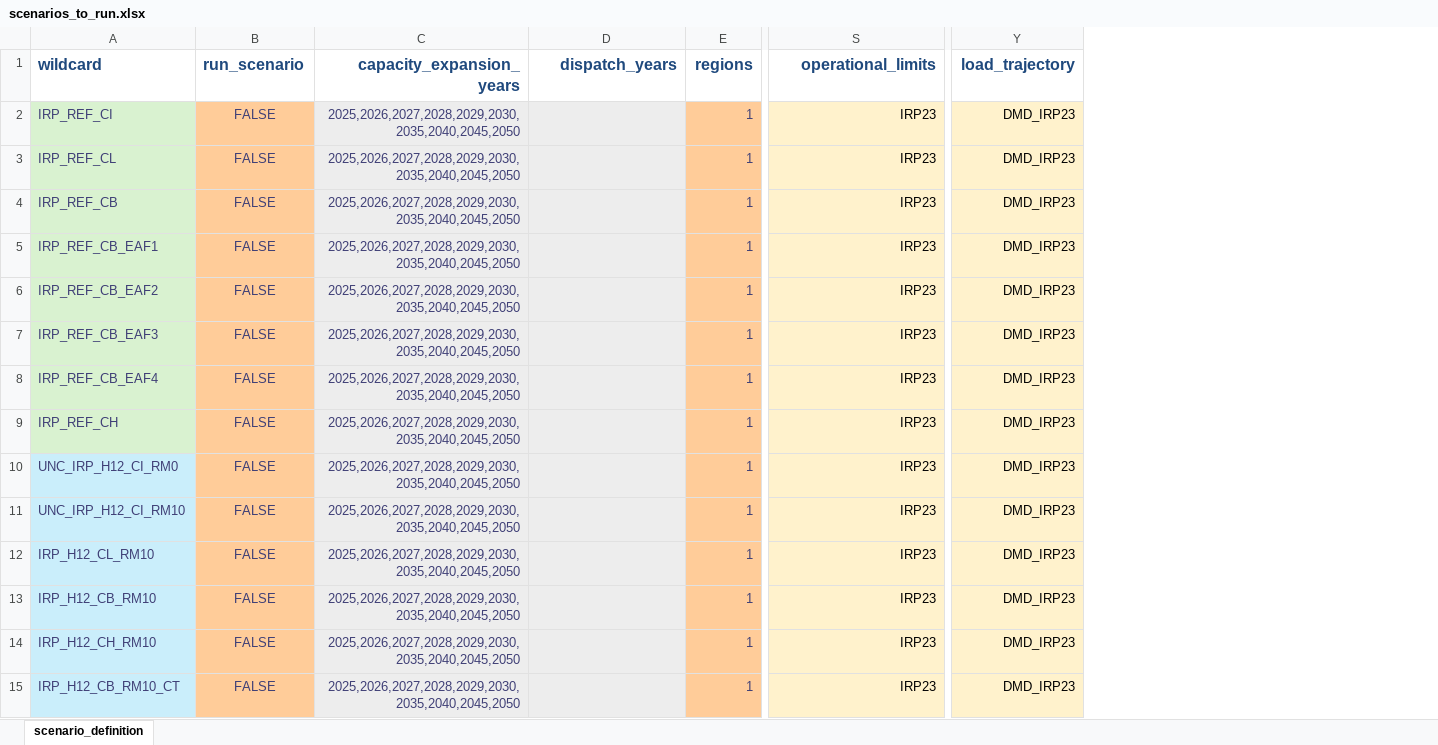
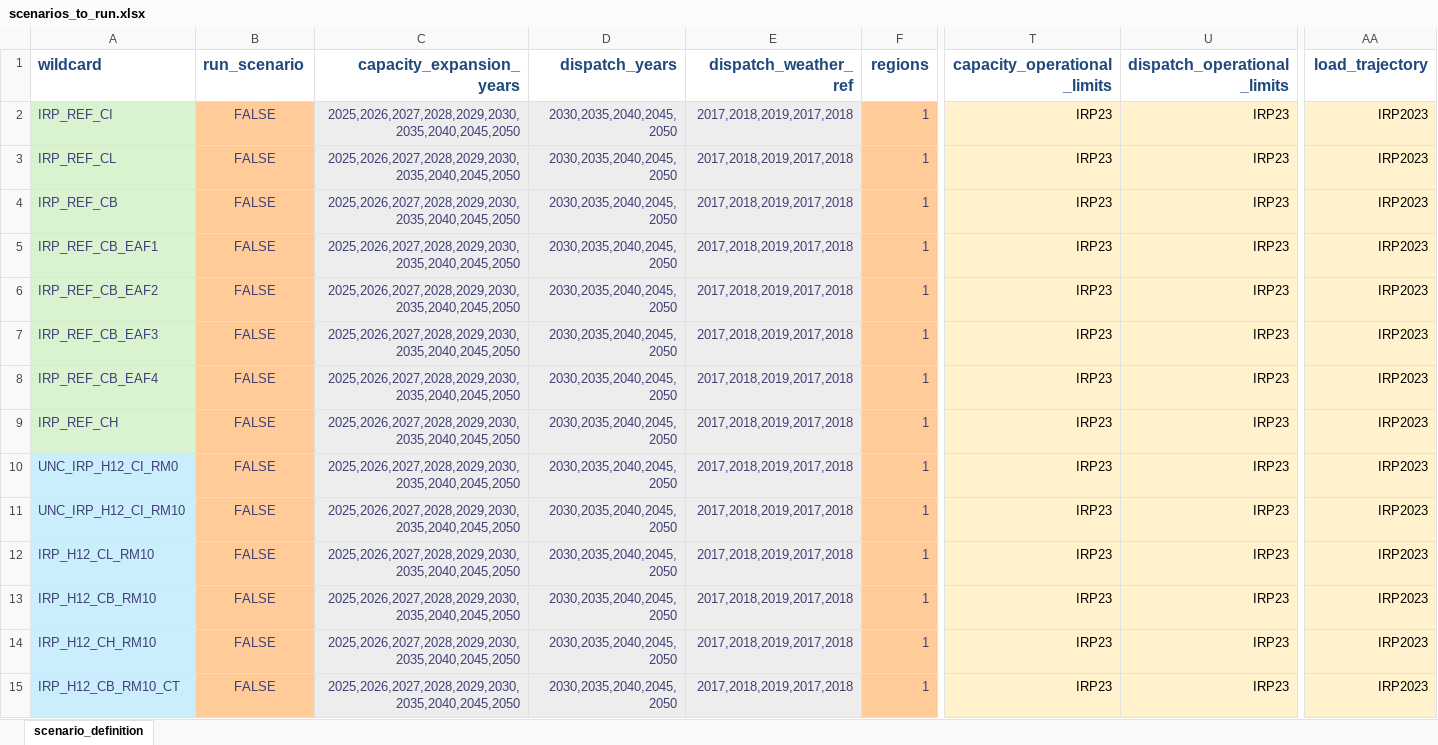
Before and after one commit to PeterKlein11/pypsa-za2, an Excel workbook: scenarios/ME IRP 2024/scenarios_to_run.xlsx, sheet scenario_definition, drawn as a sheet; only a part is shown, gaps mark what is left out; values as stored, in another font and other column widths than the file's, no borders; conditional formats not drawn; addresses are those after the commit; the diff covers the shown part only; the diff names each change by its address in the sheet, - before the commit and + after, or states it on an @@ line.

```diff
--- a/scenarios/ME IRP 2024/scenarios_to_run.xlsx (sheet scenario_definition)
+++ b/scenarios/ME IRP 2024/scenarios_to_run.xlsx (sheet scenario_definition)
+column E (dispatch_weather_ref), rows 2-15: all 2017,2018,2019,2017,2018
+column U (dispatch_operational_limits), rows 2-15: all IRP23
-T1: operational_limits
+T1: capacity_operational_limits
-D2:D15 (dispatch_years): (empty)
+D2:D15 (dispatch_years): 2030,2035,2040,2045, 2050
-AA2:AA15 (load_trajectory): DMD_IRP23
+AA2:AA15 (load_trajectory): IRP2023
```
Also changed, not shown: 3 added rows, 3 removed rows and 46 edited cells elsewhere in this sheet, formulas that keep their value, scenarios/ME IRP 2024/sub_scenarios/fixed_technologies.xlsx, scenarios/ME IRP 2024/sub_scenarios/operational_constraints.xlsx, 12 other files.
